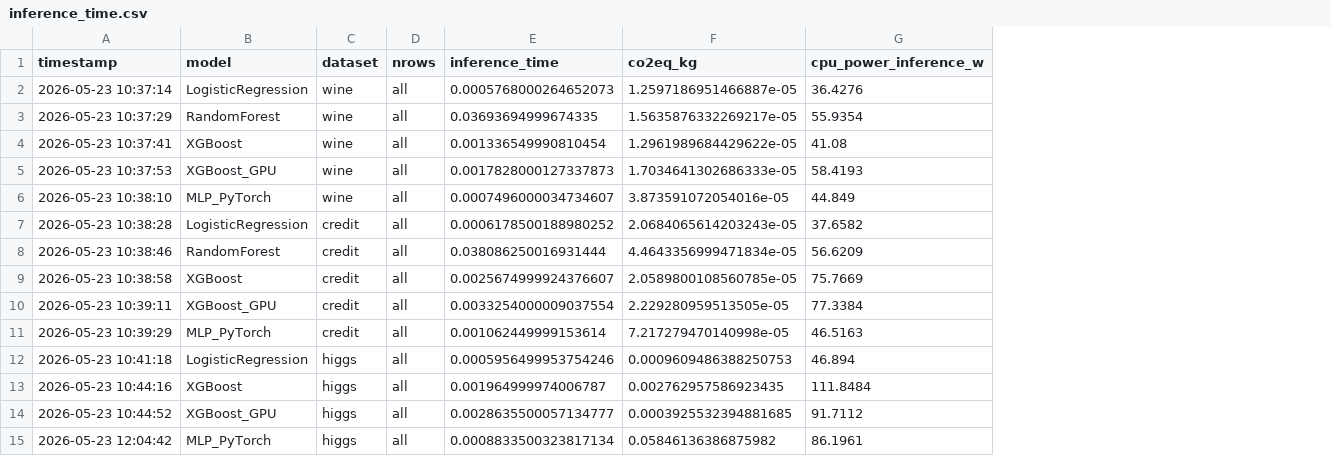
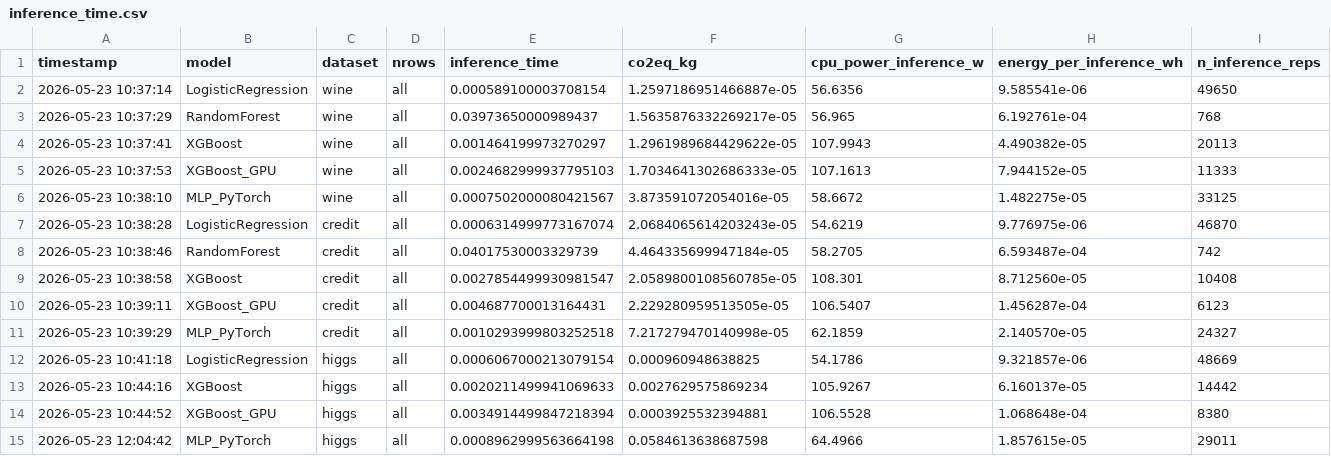
Before and after one commit to EronQorri/green-ml-bench, a CSV file: results/inference_time.csv, drawn as a sheet; the diff names each change by its address in the sheet, - before the commit and + after, or states it on an @@ line.

Commit message:
updated values in chapter 6

```diff
--- a/results/inference_time.csv
+++ b/results/inference_time.csv
+column H (energy_per_inference_wh), rows 2-15: 9.585541e-06 | 6.192761e-04 | 4.490382e-05 | 7.944152e-05 | 1.482275e-05 | 9.776975e-06 | 6.593487e-04 | 8.712560e-05 | 1.456287e-04 | 2.140570e-05 | 9.321857e-06 | 6.160137e-05 | 1.068648e-04 | 1.857615e-05
+column I (n_inference_reps), rows 2-15: 49650 | 768 | 20113 | 11333 | 33125 | 46870 | 742 | 10408 | 6123 | 24327 | 48669 | 14442 | 8380 | 29011
-E2 (inference_time): 0.0005768000264652073
+E2 (inference_time): 0.000589100003708154
-G2 (cpu_power_inference_w): 36.4276
+G2 (cpu_power_inference_w): 56.6356
-E3 (inference_time): 0.03693694999674335
+E3 (inference_time): 0.03973650000989437
-G3 (cpu_power_inference_w): 55.9354
+G3 (cpu_power_inference_w): 56.965
-E4 (inference_time): 0.001336549990810454
+E4 (inference_time): 0.001464199973270297
-G4 (cpu_power_inference_w): 41.08
+G4 (cpu_power_inference_w): 107.9943
-E5 (inference_time): 0.0017828000127337873
+E5 (inference_time): 0.0024682999937795103
-G5 (cpu_power_inference_w): 58.4193
+G5 (cpu_power_inference_w): 107.1613
-E6 (inference_time): 0.0007496000034734607
+E6 (inference_time): 0.0007502000080421567
-G6 (cpu_power_inference_w): 44.849
+G6 (cpu_power_inference_w): 58.6672
-E7 (inference_time): 0.0006178500188980252
+E7 (inference_time): 0.0006314999773167074
-G7 (cpu_power_inference_w): 37.6582
+G7 (cpu_power_inference_w): 54.6219
-E8 (inference_time): 0.038086250016931444
+E8 (inference_time): 0.04017530003329739
-F8 (co2eq_kg): 4.4643356999471834e-05
+F8 (co2eq_kg): 4.464335699947184e-05
-G8 (cpu_power_inference_w): 56.6209
+G8 (cpu_power_inference_w): 58.2705
-E9 (inference_time): 0.0025674999924376607
+E9 (inference_time): 0.0027854499930981547
-G9 (cpu_power_inference_w): 75.7669
+G9 (cpu_power_inference_w): 108.301
-E10 (inference_time): 0.0033254000009037554
+E10 (inference_time): 0.004687700013164431
-G10 (cpu_power_inference_w): 77.3384
+G10 (cpu_power_inference_w): 106.5407
-E11 (inference_time): 0.001062449999153614
+E11 (inference_time): 0.0010293999803252518
-G11 (cpu_power_inference_w): 46.5163
+G11 (cpu_power_inference_w): 62.1859
-E12 (inference_time): 0.0005956499953754246
+E12 (inference_time): 0.0006067000213079154
-F12 (co2eq_kg): 0.0009609486388250753
+F12 (co2eq_kg): 0.000960948638825
-G12 (cpu_power_inference_w): 46.894
+G12 (cpu_power_inference_w): 54.1786
-E13 (inference_time): 0.001964999974006787
+E13 (inference_time): 0.0020211499941069633
-F13 (co2eq_kg): 0.002762957586923435
+F13 (co2eq_kg): 0.0027629575869234
-G13 (cpu_power_inference_w): 111.8484
+G13 (cpu_power_inference_w): 105.9267
-E14 (inference_time): 0.0028635500057134777
+E14 (inference_time): 0.0034914499847218394
-F14 (co2eq_kg): 0.0003925532394881685
+F14 (co2eq_kg): 0.0003925532394881
-G14 (cpu_power_inference_w): 91.7112
+G14 (cpu_power_inference_w): 106.5528
-E15 (inference_time): 0.0008833500323817134
+E15 (inference_time): 0.0008962999563664198
-F15 (co2eq_kg): 0.05846136386875982
+F15 (co2eq_kg): 0.0584613638687598
-G15 (cpu_power_inference_w): 86.1961
+G15 (cpu_power_inference_w): 64.4966
```
Also changed, not shown: 30 other files.
